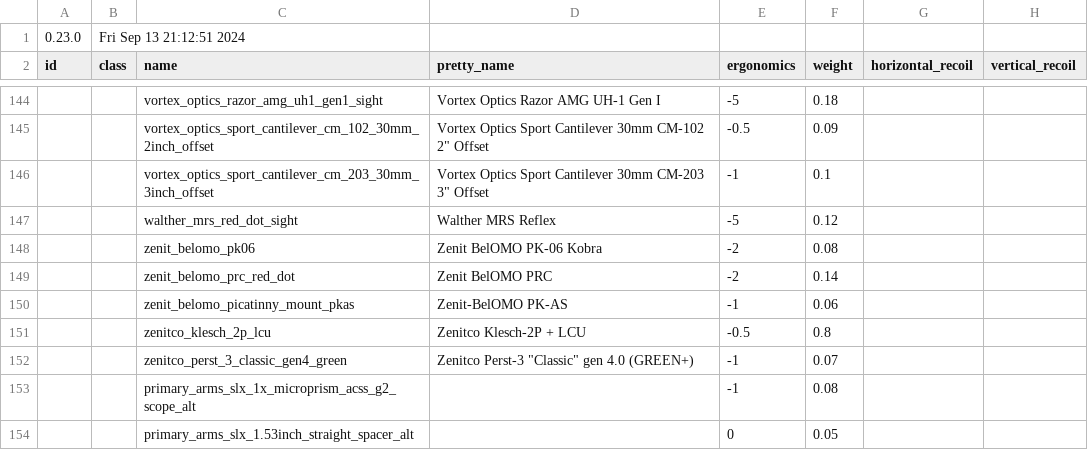
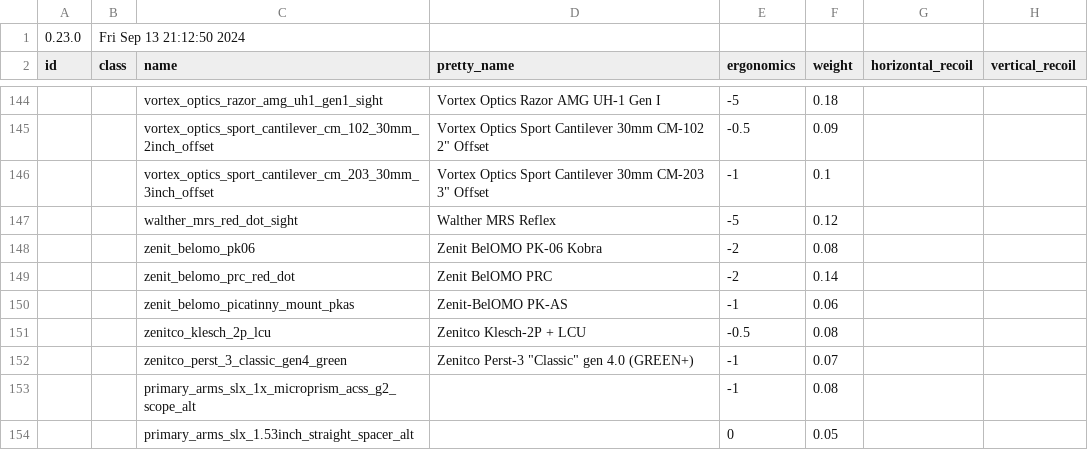
Before and after one commit to refact0r/deadline-balancing, a CSV file: balancing.csv, drawn as a sheet; only a part is shown, gaps mark what is left out; the diff names each change by its address in the sheet, - before the commit and + after, or states it on an @@ line.

Commit message:
fix klesch weight

```diff
--- a/balancing.csv
+++ b/balancing.csv
-B1 (class): Fri Sep 13 21:12:51 2024
+B1 (class): Fri Sep 13 21:12:50 2024
-F151 (weight): 0.8
+F151 (weight): 0.08
```
Also changed, not shown: testing.csv.
